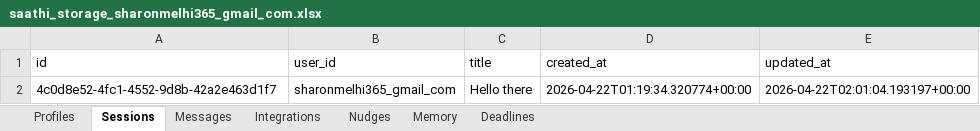
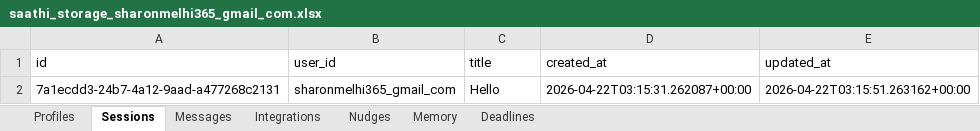
Before and after one commit to Sharon-codes/Parliament, an Excel workbook: saathi-api/user_vaults/saathi_storage_sharonmelhi365_gmail_com.xlsx, sheet Sessions, drawn as a sheet; values as stored, in another font and other column widths than the file's, no borders; the diff names each change by its address in the sheet, - before the commit and + after, or states it on an @@ line.

```diff
--- a/saathi-api/user_vaults/saathi_storage_sharonmelhi365_gmail_com.xlsx (sheet Sessions)
+++ b/saathi-api/user_vaults/saathi_storage_sharonmelhi365_gmail_com.xlsx (sheet Sessions)
-A2 (id): 4c0d8e52-4fc1-4552-9d8b-42a2e463d1f7
+A2 (id): 7a1ecdd3-24b7-4a12-9aad-a477268c2131
-C2 (title): Hello there
+C2 (title): Hello
-D2 (created_at): 2026-04-22T01:19:34.320774+00:00
+D2 (created_at): 2026-04-22T03:15:31.262087+00:00
-E2 (updated_at): 2026-04-22T02:01:04.193197+00:00
+E2 (updated_at): 2026-04-22T03:15:51.263162+00:00
```
Also changed, not shown: sheet Messages, sheet Memory, sheet Integrations, 54 other files.
